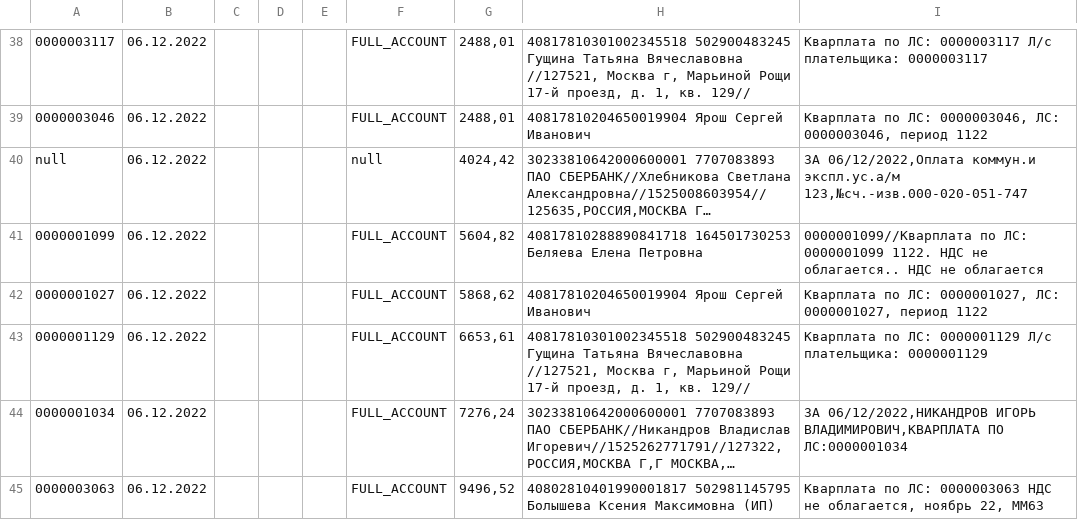
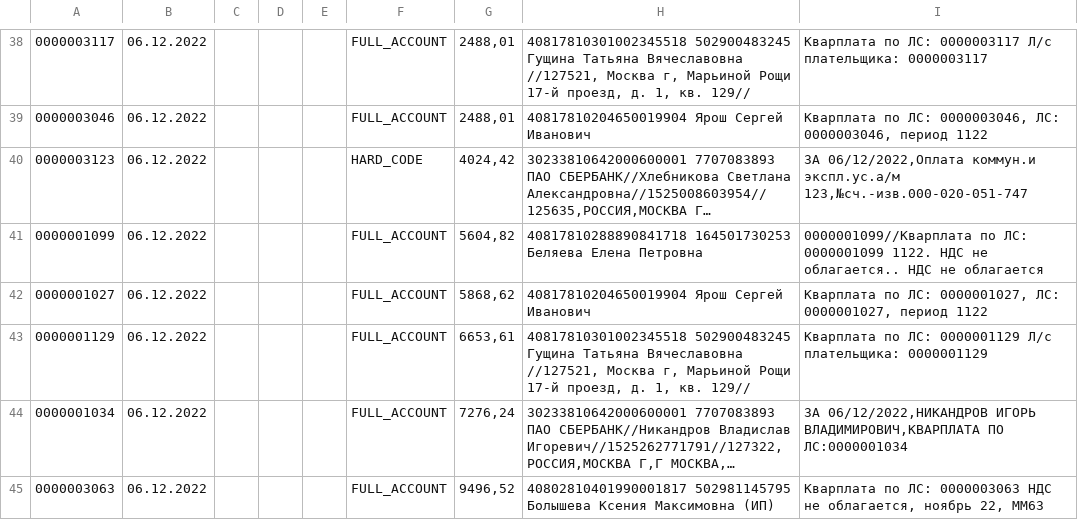
Before and after one commit to lobanovsky/payment, a CSV file: etc/СберБизнес. Выписка за 2022.12.04-2022.12.08 счёт 40703810338000004376 [2021-12-05].csv, drawn as a sheet; only a part is shown, gaps mark what is left out; long unchanged cells end in …; the diff names each change by its address in the sheet, - before the commit and + after, or states it on an @@ line.

```diff
--- a/etc/СберБизнес. Выписка за 2022.12.04-2022.12.08 счёт 40703810338000004376 [2021-12-05].csv
+++ b/etc/СберБизнес. Выписка за 2022.12.04-2022.12.08 счёт 40703810338000004376 [2021-12-05].csv
-A40: null
+A40: 0000003123
-F40: null
+F40: HARD_CODE
```
Also changed, not shown: etc/СберБизнес. Выписка за 2022.11.07-2022.11.11 счёт 40703810338000004376 [2021-12-05].csv, etc/СберБизнес. Выписка за 2022.11.11-2022.11.27 счёт 40703810338000004376 [2021-12-05].csv, 3 other files.
